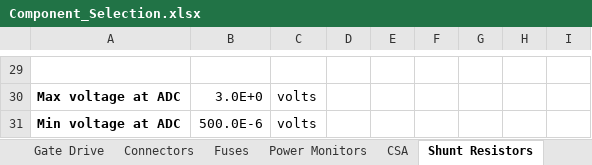
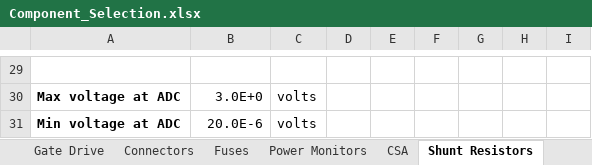
Before and after one commit to freq0ut/SprinterVanBattery, an Excel workbook: 00_PROJECT_RESEARCH/Component_Selection.xlsx, sheet Shunt Resistors, drawn as a sheet; only a part is shown, gaps mark what is left out; values as stored, in another font and other column widths than the file's, no borders; the diff covers the shown part only; the diff names each change by its address in the sheet, - before the commit and + after, or states it on an @@ line.

```diff
--- a/00_PROJECT_RESEARCH/Component_Selection.xlsx (sheet Shunt Resistors)
+++ b/00_PROJECT_RESEARCH/Component_Selection.xlsx (sheet Shunt Resistors)
-B31: 500.0E-6
+B31: 20.0E-6
```
Also changed, not shown: 14 edited cells elsewhere in this sheet, 23 other files.
